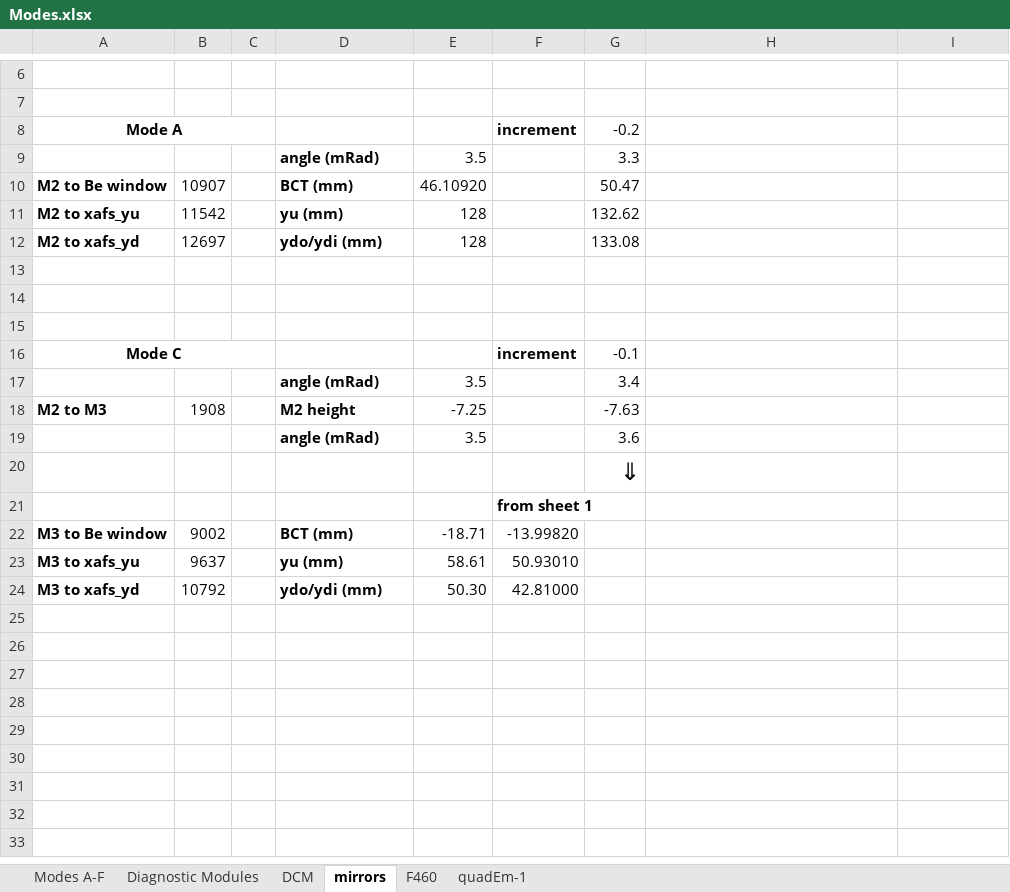
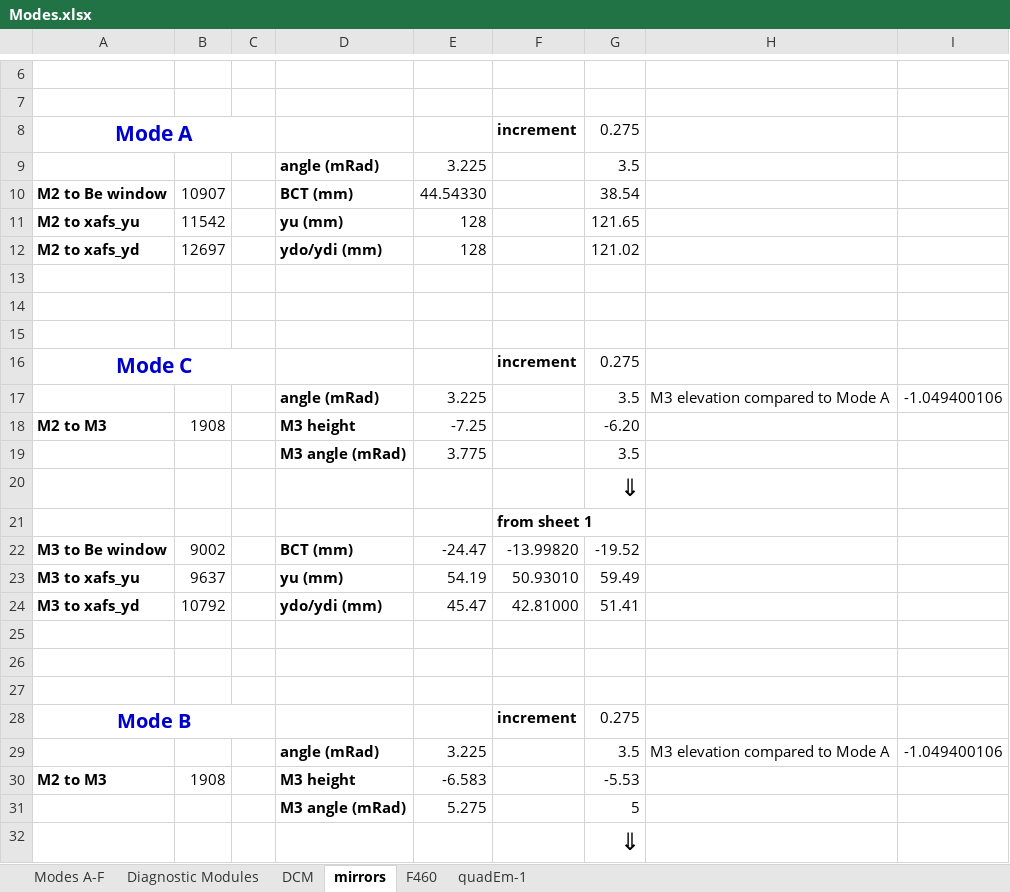
Before and after one commit to NSLS-II-BMM/BMM-beamline-configuration, an Excel workbook: Modes.xlsx, sheet mirrors, drawn as a sheet; only a part is shown, gaps mark what is left out; values as stored, in another font and other column widths than the file's, no borders; removed rows and columns are numbered as before the commit, all else as after; the diff covers the shown part only; the diff names each change by its address in the sheet, - before the commit and + after, or states it on an @@ line.

```diff
--- a/Modes.xlsx (sheet mirrors)
+++ b/Modes.xlsx (sheet mirrors)
-A8 text colour: black
+A8 text colour: #0000CC, text size: larger
-G8: -0.2
+G8: 0.275
-row 9:  |  |  | angle (mRad) | 3.5 |  | 3.3
+row 9:  |  |  | angle (mRad) | 3.225 |  | 3.5
-E10: 46.10920
+E10: 44.54330
-G10: 50.47
+G10: 38.54
-G11: 132.62
+G11: 121.65
-G12: 133.08
+G12: 121.02
-A16 text colour: black
+A16 text colour: #0000CC, text size: larger
-G16: -0.1
+G16: 0.275
-row 17:  |  |  | angle (mRad) | 3.5 |  | 3.4
+row 17:  |  |  | angle (mRad) | 3.225 |  | 3.5 | M3 elevation compared to Mode A | -1.049400106
-D18: M2 height
+D18: M3 height
-G18: -7.63
+G18: -6.20
-row 19:  |  |  | angle (mRad) | 3.5 |  | 3.6
+row 19:  |  |  | M3 angle (mRad) | 3.775 |  | 3.5
-E22: -18.71
+E22: -24.47
-G22: (empty)
+G22: -19.52
-E23: 58.61
+E23: 54.19
-G23: (empty)
+G23: 59.49
-E24: 50.30
+E24: 45.47
-G24: (empty)
+G24: 51.41
+row 25: (empty)
+row 26: (empty)
+row 27: (empty)
+row 28: Mode B |  |  |  |  | increment | 0.275
+row 29:  |  |  | angle (mRad) | 3.225 |  | 3.5 | M3 elevation compared to Mode A | -1.049400106
+row 30: M2 to M3 | 1908 |  | M3 height | -6.583 |  | -5.53
+row 31:  |  |  | M3 angle (mRad) | 5.275 |  | 5
+row 32:  |  |  |  |  |  | ⇓
```
Also changed, not shown: 4 added rows and cell formats elsewhere in this sheet, 2 other files.
